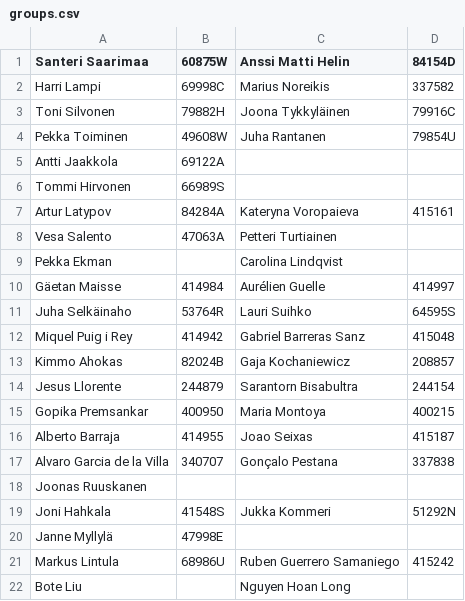
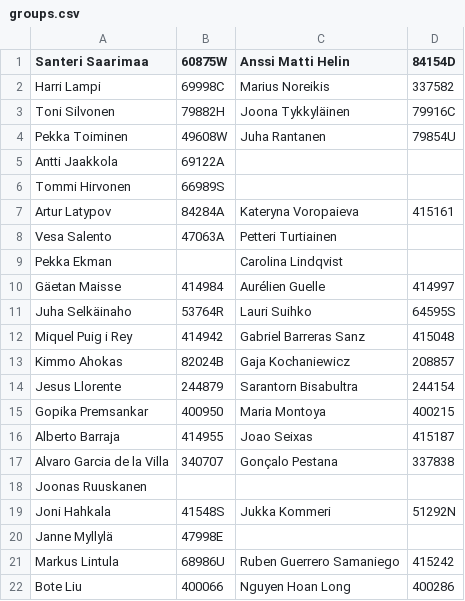
Before and after one commit to dyrobin/Assignments, a CSV file: groups.csv, drawn as a sheet.

Commit message:
added student number to one group

```diff
--- a/groups.csv
+++ b/groups.csv
@@ -21,2 +21,2 @@ Janne Myllylä, 47998E
 Markus Lintula, 68986U, Ruben Guerrero Samaniego, 415242
-Bote Liu, , Nguyen Hoan Long,
+Bote Liu, 400066, Nguyen Hoan Long, 400286
```
